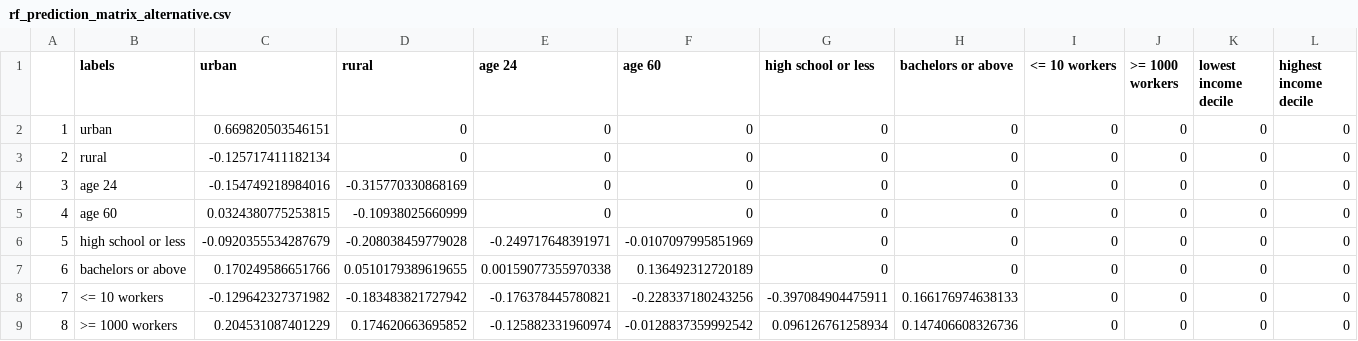
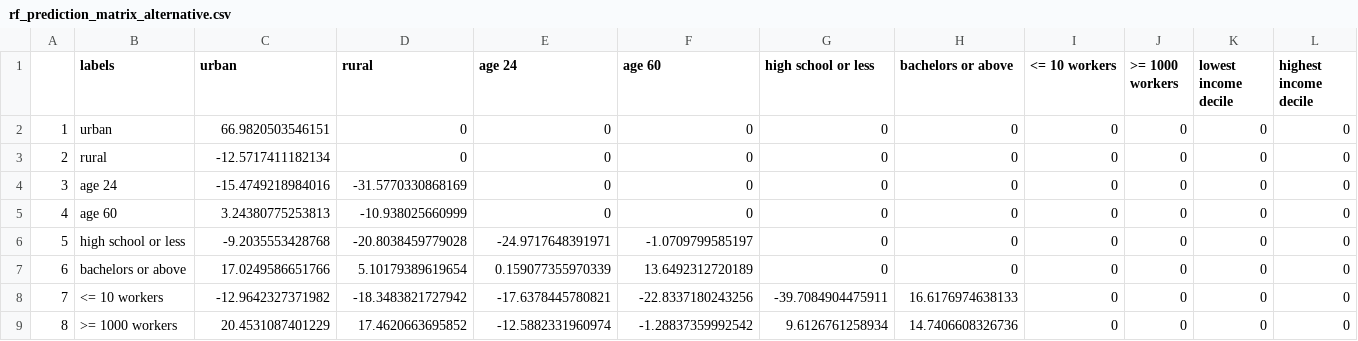
Before and after one commit to EIG-Research/Retirement-Analysis-Urban-Rural, a CSV file: Output/rf_prediction_matrix_alternative.csv, drawn as a sheet; only a part is shown; the diff covers the shown part only.

Commit message:
Fix alternative prediction matrix percentages

```diff
--- a/Output/rf_prediction_matrix_alternative.csv
+++ b/Output/rf_prediction_matrix_alternative.csv
@@ -1,9 +1,9 @@
 "","labels","urban","rural","age 24","age 60","high school or less","bachelors or above","<= 10 workers",">= 1000 workers","lowest income decile","highest income decile"
-"1","urban",0.669820503546151,0,0,0,0,0,0,0,0,0
-"2","rural",-0.125717411182134,0,0,0,0,0,0,0,0,0
-"3","age 24",-0.154749218984016,-0.315770330868169,0,0,0,0,0,0,0,0
-"4","age 60",0.0324380775253815,-0.10938025660999,0,0,0,0,0,0,0,0
-"5","high school or less",-0.0920355534287679,-0.208038459779028,-0.249717648391971,-0.0107097995851969,0,0,0,0,0,0
-"6","bachelors or above",0.170249586651766,0.0510179389619655,0.00159077355970338,0.136492312720189,0,0,0,0,0,0
-"7","<= 10 workers",-0.129642327371982,-0.183483821727942,-0.176378445780821,-0.228337180243256,-0.397084904475911,0.166176974638133,0,0,0,0
-"8",">= 1000 workers",0.204531087401229,0.174620663695852,-0.125882331960974,-0.0128837359992542,0.096126761258934,0.147406608326736,0,0,0,0
+"1","urban",66.9820503546151,0,0,0,0,0,0,0,0,0
+"2","rural",-12.5717411182134,0,0,0,0,0,0,0,0,0
+"3","age 24",-15.4749218984016,-31.5770330868169,0,0,0,0,0,0,0,0
+"4","age 60",3.24380775253813,-10.938025660999,0,0,0,0,0,0,0,0
+"5","high school or less",-9.2035553428768,-20.8038459779028,-24.9717648391971,-1.0709799585197,0,0,0,0,0,0
+"6","bachelors or above",17.0249586651766,5.10179389619654,0.159077355970339,13.6492312720189,0,0,0,0,0,0
+"7","<= 10 workers",-12.9642327371982,-18.3483821727942,-17.6378445780821,-22.8337180243256,-39.7084904475911,16.6176974638133,0,0,0,0
+"8",">= 1000 workers",20.4531087401229,17.4620663695852,-12.5882331960974,-1.28837359992542,9.6126761258934,14.7406608326736,0,0,0,0
```
Also changed, not shown: 36 edited cells elsewhere in this file, 1 other file.
